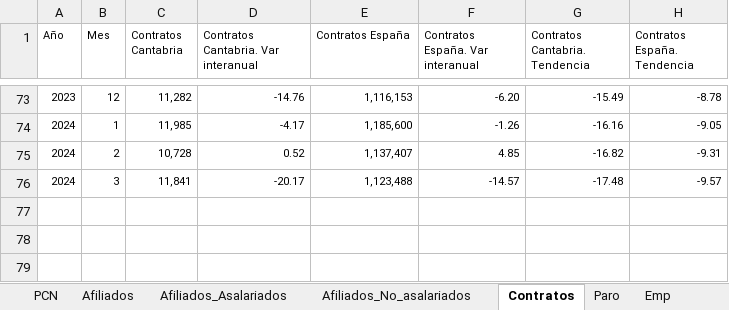
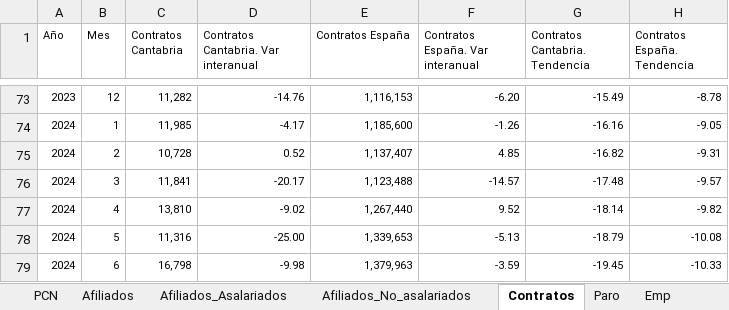
Before and after one commit to icane/economic-indicators, an Excel workbook: etl/data/input/Datos_carga_mensual.xlsx, sheet Contratos, drawn as a sheet; only a part is shown, gaps mark what is left out; values as stored, in another font and other column widths than the file's, no borders; the diff names each change by its address in the sheet, - before the commit and + after, or states it on an @@ line.

```diff
--- a/etl/data/input/Datos_carga_mensual.xlsx (sheet Contratos)
+++ b/etl/data/input/Datos_carga_mensual.xlsx (sheet Contratos)
+row 77: 2024 | 4 | 13,810 | -9.02 | 1,267,440 | 9.52 | -18.14 | -9.82
+row 78: 2024 | 5 | 11,316 | -25.00 | 1,339,653 | -5.13 | -18.79 | -10.08
+row 79: 2024 | 6 | 16,798 | -9.98 | 1,379,963 | -3.59 | -19.45 | -10.33
```
Also changed, not shown: sheet Paro, 4 other files.
